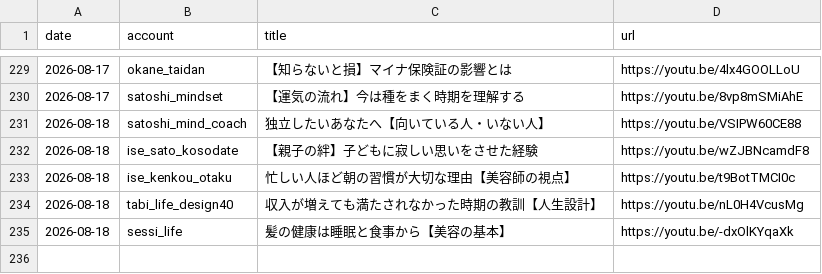
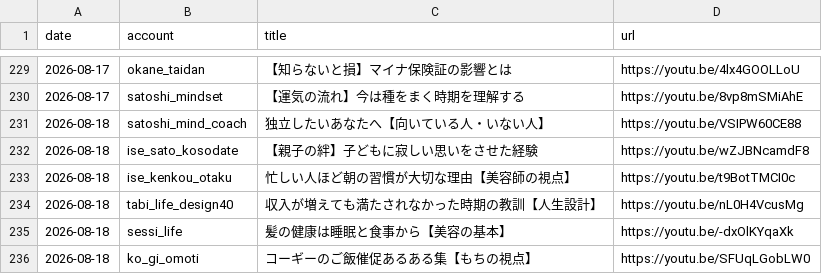
Before and after one commit to iseise0226/sns-automation, a CSV file: data/post_log.csv, drawn as a sheet; only a part is shown, gaps mark what is left out.

Commit message:
chore: WF6 topic progress - ko_gi_omoti

```diff
--- a/data/post_log.csv
+++ b/data/post_log.csv
@@ -235 +235,2 @@ date,account,title,url
 2026-08-18,sessi_life,"髪の健康は睡眠と食事から【美容の基本】",https://youtu.be/-dxOlKYqaXk
+2026-08-18,ko_gi_omoti,"コーギーのご飯催促あるある集【もちの視点】",https://youtu.be/SFUqLGobLW0
```
Also changed, not shown: 1 other file.
